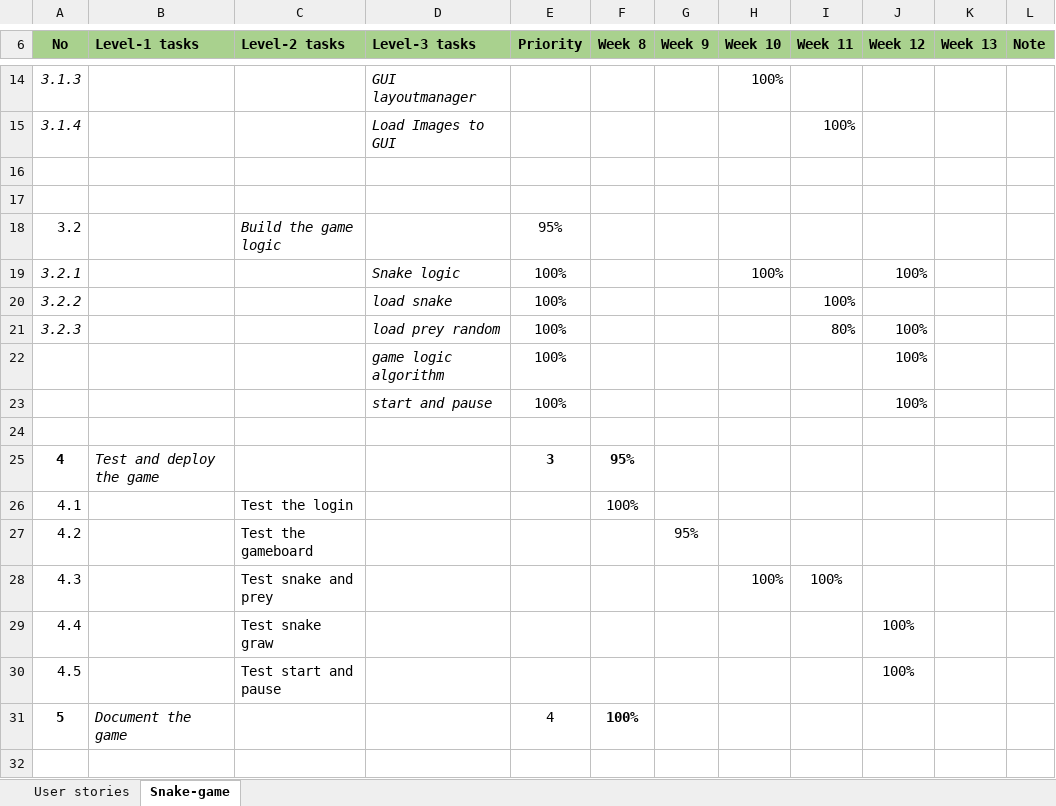
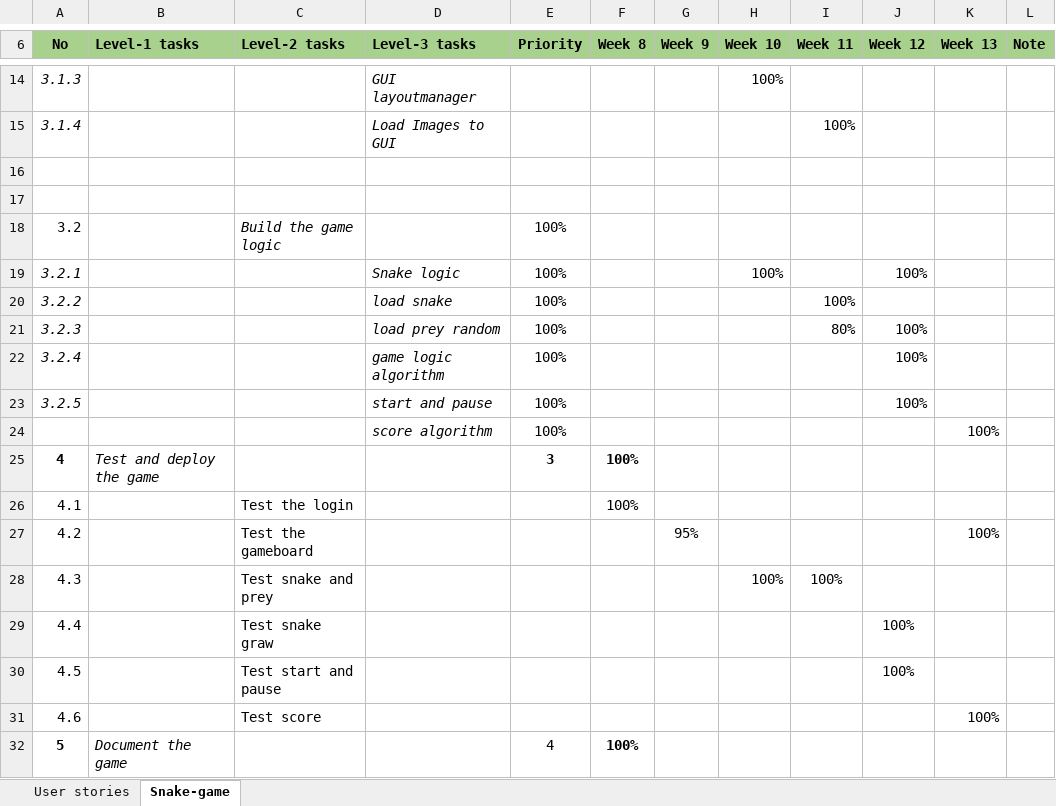
Before and after one commit to AnushaHamy/PROG5001A2, an Excel workbook: local snake game/Product-backlog-AH-23594256.xlsx, sheet Snake-game, drawn as a sheet; only a part is shown, gaps mark what is left out; values as stored, in another font and other column widths than the file's, no borders; the diff names each change by its address in the sheet, - before the commit and + after, or states it on an @@ line.

Commit message:
Assignment 2 - Task 6 - Week 13 - Answer
1. Score Algorithm.
2. YouTube link.

```diff
--- a/local snake game/Product-backlog-AH-23594256.xlsx (sheet Snake-game)
+++ b/local snake game/Product-backlog-AH-23594256.xlsx (sheet Snake-game)
-E18 (Priority): 95%
+E18 (Priority): 100%
@@ column A (No) renumbered between rows 22 and 23 @@
-row 24: (empty)
+row 24:  |  |  | score algorithm | 100% |  |  |  |  |  | 100%
-F25 (Week 8): 95%
+F25 (Week 8): 100%
-K27 (Week 13): (empty)
+K27 (Week 13): 100%
+row 31: 4.6 |  | Test score |  |  |  |  |  |  |  | 100%
```
Also changed, not shown: 15 other files.
